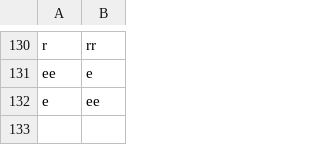
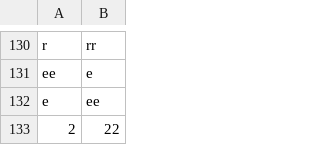
Before and after one commit to carlospuigserver/Desarrollo-OO-2-, a CSV file: EJERCICIO 1/Usuario/usuario.csv, drawn as a sheet; only a part is shown, gaps mark what is left out.

```diff
--- a/EJERCICIO 1/Usuario/usuario.csv
+++ b/EJERCICIO 1/Usuario/usuario.csv
@@ -132 +132,2 @@ ee,e
 e,ee
+2,22
```
Also changed, not shown: EJERCICIO 1/storage/pizzas-postre.csv, 2 other files.
